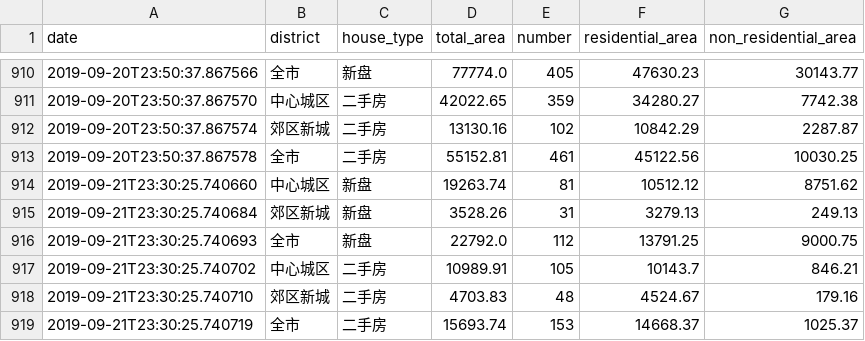
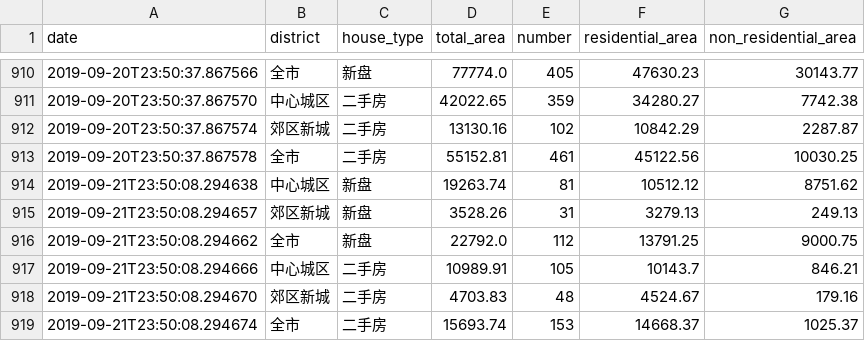
Before and after one commit to zh4n7wm/daily-house-deal, a CSV file: daily-house-deal.csv, drawn as a sheet; only a part is shown, gaps mark what is left out.

Commit message:
update csv file.

```diff
--- a/daily-house-deal.csv
+++ b/daily-house-deal.csv
@@ -913,7 +913,7 @@ date,district,house_type,total_area,number,residential_area,non_residential_area
 2019-09-20T23:50:37.867578,全市,二手房,55152.81,461,45122.56,10030.25
-2019-09-21T23:30:25.740660,中心城区,新盘,19263.74,81,10512.12,8751.62
-2019-09-21T23:30:25.740684,郊区新城,新盘,3528.26,31,3279.13,249.13
-2019-09-21T23:30:25.740693,全市,新盘,22792.0,112,13791.25,9000.75
-2019-09-21T23:30:25.740702,中心城区,二手房,10989.91,105,10143.7,846.21
-2019-09-21T23:30:25.740710,郊区新城,二手房,4703.83,48,4524.67,179.16
-2019-09-21T23:30:25.740719,全市,二手房,15693.74,153,14668.37,1025.37
+2019-09-21T23:50:08.294638,中心城区,新盘,19263.74,81,10512.12,8751.62
+2019-09-21T23:50:08.294657,郊区新城,新盘,3528.26,31,3279.13,249.13
+2019-09-21T23:50:08.294662,全市,新盘,22792.0,112,13791.25,9000.75
+2019-09-21T23:50:08.294666,中心城区,二手房,10989.91,105,10143.7,846.21
+2019-09-21T23:50:08.294670,郊区新城,二手房,4703.83,48,4524.67,179.16
+2019-09-21T23:50:08.294674,全市,二手房,15693.74,153,14668.37,1025.37
```
